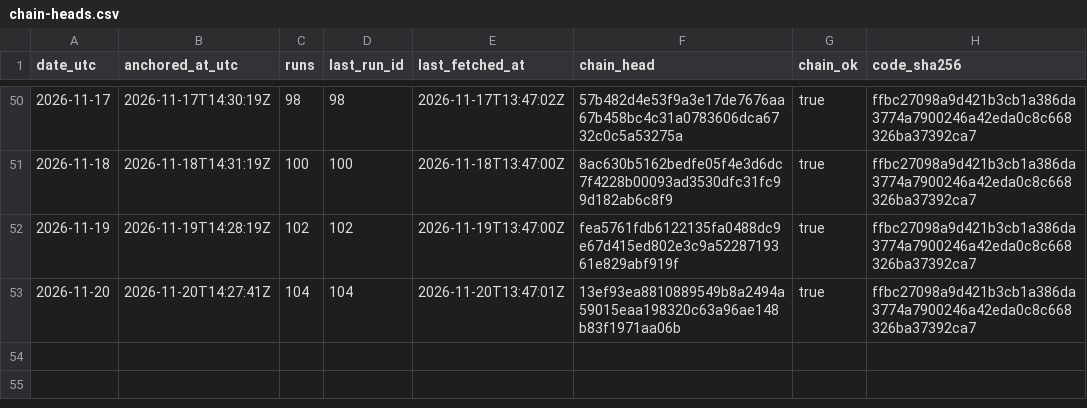
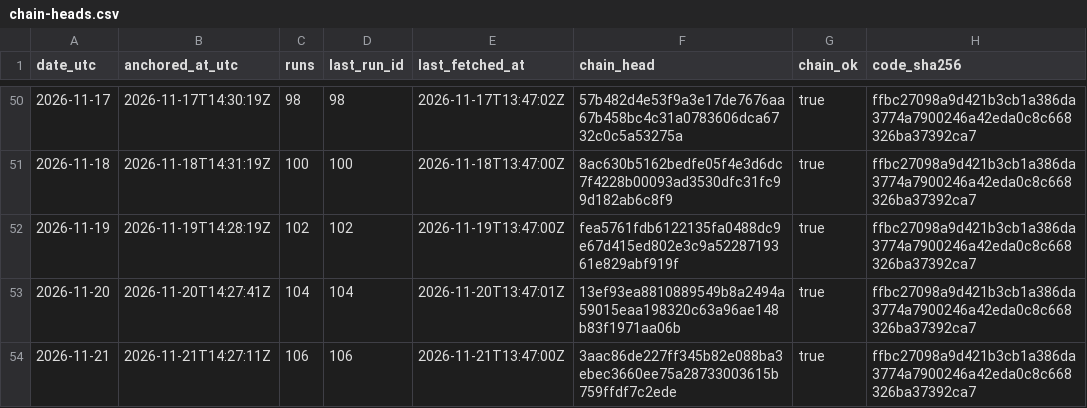
Before and after one commit to kvantixtech/energy-price-archive, a CSV file: anchors/chain-heads.csv, drawn as a sheet; only a part is shown, gaps mark what is left out; the diff names each change by its address in the sheet, - before the commit and + after, or states it on an @@ line.

Commit message:
anchor 2026-11-21: chain head 3aac86de227f (run 106, 106 runs, chain_ok=true)

```diff
--- a/anchors/chain-heads.csv
+++ b/anchors/chain-heads.csv
+row 54: 2026-11-21 | 2026-11-21T14:27:11Z | 106 | 106 | 2026-11-21T13:47:00Z | 3aac86de227ff345b82e088ba3ebec3660ee75a28733003615b759ffdf7c2ede | true | ffbc27098a9d421b3cb1a386da3774a7900246a42eda0c8c668326ba37392ca7
```
